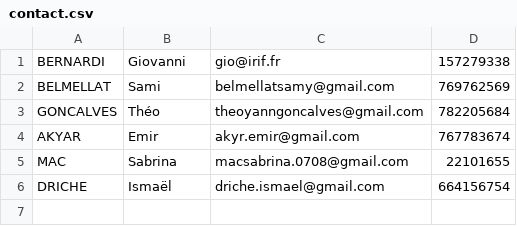
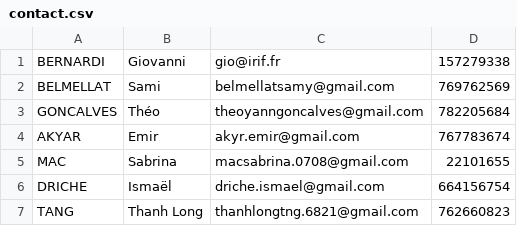
Before and after one commit to DeadlyChirp/pong, a CSV file: contact.csv, drawn as a sheet; the diff names each change by its address in the sheet, - before the commit and + after, or states it on an @@ line.

Commit message:
Maj-contact.csv_Thanh

```diff
--- a/contact.csv
+++ b/contact.csv
+row 7: TANG | Thanh Long | thanhlongtng.6821@gmail.com | 762660823
```
